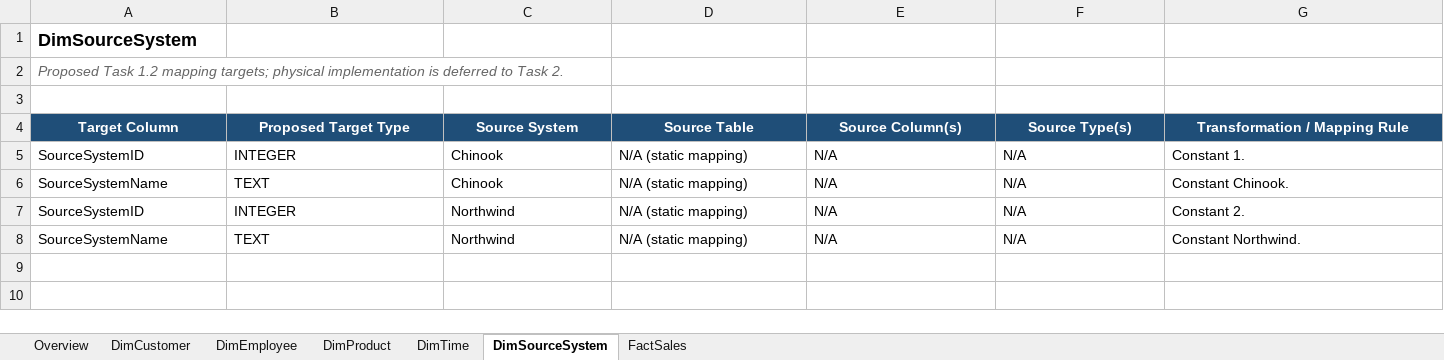
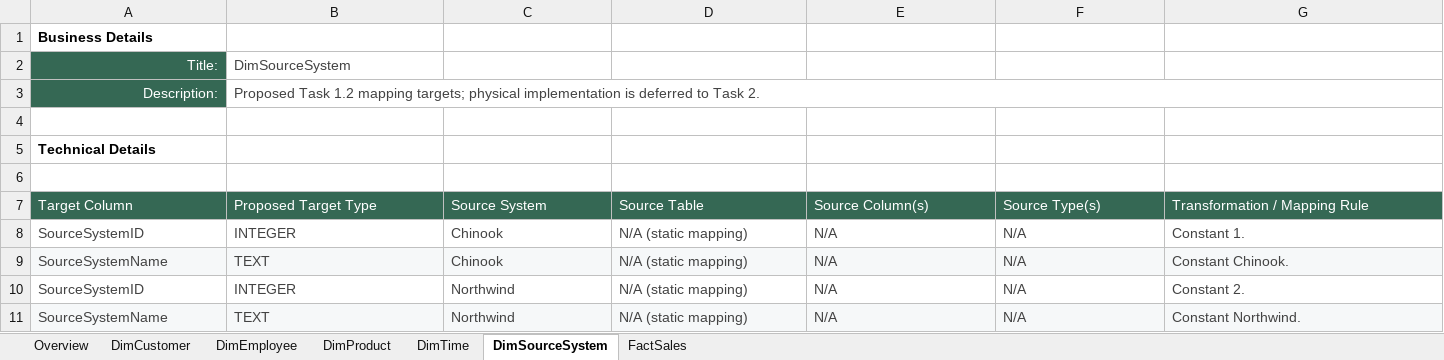
Before and after one commit to sorravit-te/Data-Warehouse-DSI310, an Excel workbook: docs/mapping/source_to_target_mapping.xlsx, sheet DimSourceSystem, drawn as a sheet; only a part is shown; values as stored, in another font and other column widths than the file's, no borders; table styles not drawn; addresses are those after the commit; rows hold the shown columns only; the diff covers the shown part only; the diff names each change by its address in the sheet, - before the commit and + after, or states it on an @@ line.

Commit message:
style: refine source-to-target mapping workbook

```diff
--- a/docs/mapping/source_to_target_mapping.xlsx (sheet DimSourceSystem)
+++ b/docs/mapping/source_to_target_mapping.xlsx (sheet DimSourceSystem)
-A1: DimSourceSystem
+A1: Business Details
@@ A1 text size: smaller @@
+row 2: Title: | DimSourceSystem
+row 3: Description: | Proposed Task 1.2 mapping targets; physical implementation is deferred to Task 2.
+row 4: (empty)
-A5: Proposed Task 1.2 mapping targets; physical implementation is deferred to Task 2.
+A5: Technical Details
@@ A5 bold: off → on, italic: on → off, text colour: #666666 → black @@
@@ A7:G7 fill: #1F4E78 → #356854, bold: on → off, alignment: center → left @@
-A8:G11 text colour: black
+A8:G11 text colour: #434343
-A9:G9 fill: none
+A9:G9 fill: #F6F8F9
-A11:G11 fill: none
+A11:G11 fill: #F6F8F9
```
Also changed, not shown: cell formats elsewhere in this sheet, sheet Overview, sheet DimEmployee, sheet DimProduct, sheet FactSales, sheet DimTime, sheet DimCustomer.
